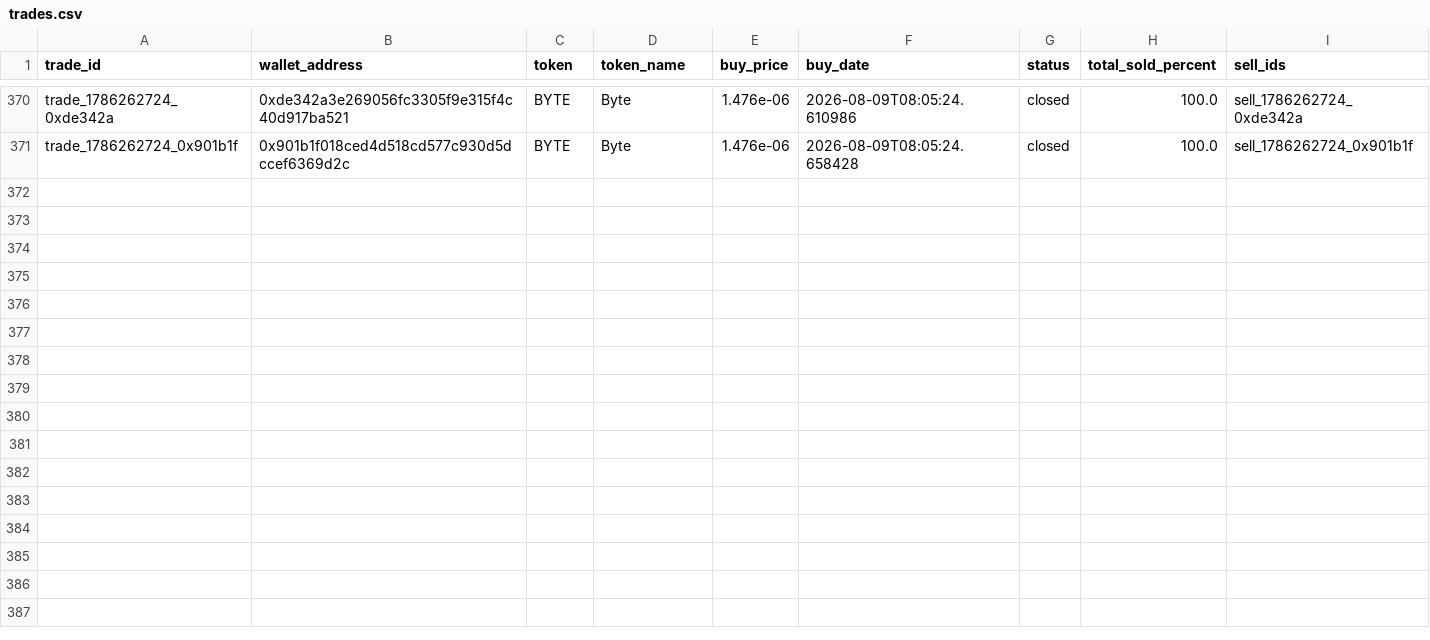
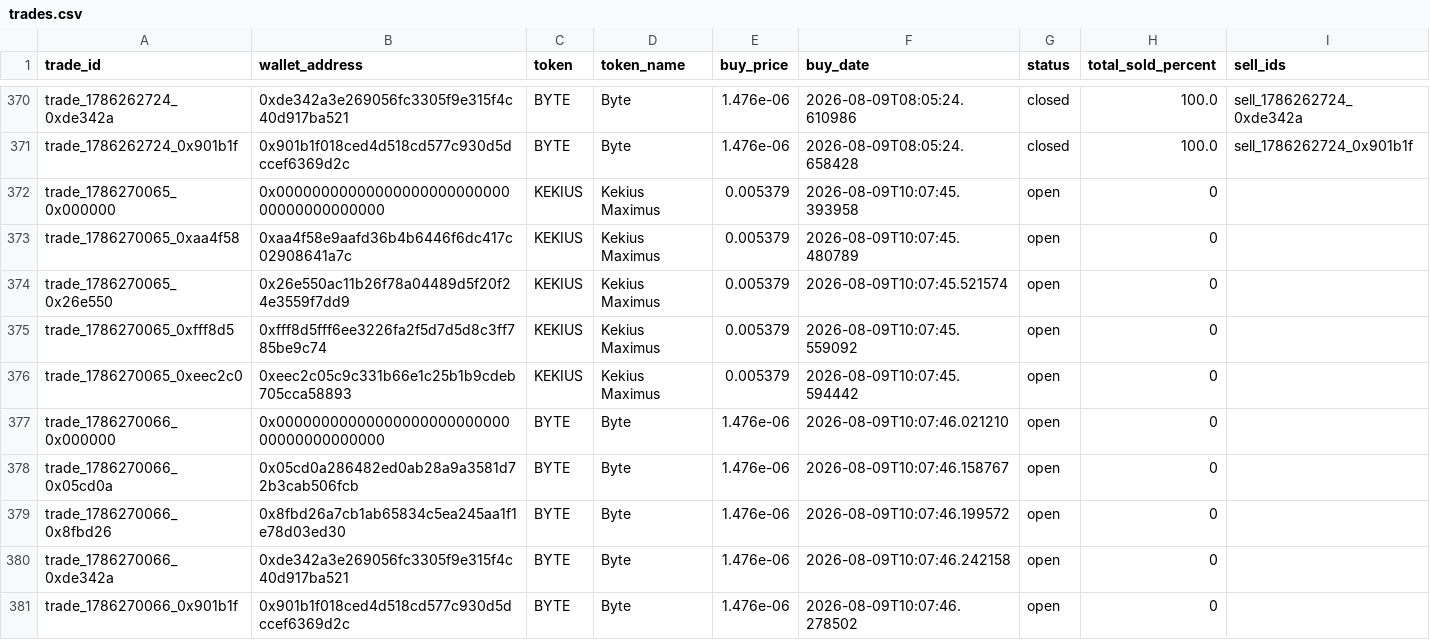
Before and after one commit to khosroabadi-m/Smart-Whale-Tracker, a CSV file: data/trades.csv, drawn as a sheet; only a part is shown, gaps mark what is left out.

```diff
--- a/data/trades.csv
+++ b/data/trades.csv
@@ -371 +371,11 @@ trade_1786262724_0xde342a,0xde342a3e269056fc3305f9e315f4c40d917ba521,BYTE,Byte,1
 trade_1786262724_0x901b1f,0x901b1f018ced4d518cd577c930d5dccef6369d2c,BYTE,Byte,1.476e-06,2026-08-09T08:05:24.658428,closed,100.0,sell_1786262724_0x901b1f
+trade_1786270065_0x000000,0x0000000000000000000000000000000000000000,KEKIUS,Kekius Maximus,0.005379,2026-08-09T10:07:45.393958,open,0,
+trade_1786270065_0xaa4f58,0xaa4f58e9aafd36b4b6446f6dc417c02908641a7c,KEKIUS,Kekius Maximus,0.005379,2026-08-09T10:07:45.480789,open,0,
+trade_1786270065_0x26e550,0x26e550ac11b26f78a04489d5f20f24e3559f7dd9,KEKIUS,Kekius Maximus,0.005379,2026-08-09T10:07:45.521574,open,0,
+trade_1786270065_0xfff8d5,0xfff8d5fff6ee3226fa2f5d7d5d8c3ff785be9c74,KEKIUS,Kekius Maximus,0.005379,2026-08-09T10:07:45.559092,open,0,
+trade_1786270065_0xeec2c0,0xeec2c05c9c331b66e1c25b1b9cdeb705cca58893,KEKIUS,Kekius Maximus,0.005379,2026-08-09T10:07:45.594442,open,0,
+trade_1786270066_0x000000,0x0000000000000000000000000000000000000000,BYTE,Byte,1.476e-06,2026-08-09T10:07:46.021210,open,0,
+trade_1786270066_0x05cd0a,0x05cd0a286482ed0ab28a9a3581d72b3cab506fcb,BYTE,Byte,1.476e-06,2026-08-09T10:07:46.158767,open,0,
+trade_1786270066_0x8fbd26,0x8fbd26a7cb1ab65834c5ea245aa1f1e78d03ed30,BYTE,Byte,1.476e-06,2026-08-09T10:07:46.199572,open,0,
+trade_1786270066_0xde342a,0xde342a3e269056fc3305f9e315f4c40d917ba521,BYTE,Byte,1.476e-06,2026-08-09T10:07:46.242158,open,0,
+trade_1786270066_0x901b1f,0x901b1f018ced4d518cd577c930d5dccef6369d2c,BYTE,Byte,1.476e-06,2026-08-09T10:07:46.278502,open,0,
```
Also changed, not shown: data/wallets.csv.
